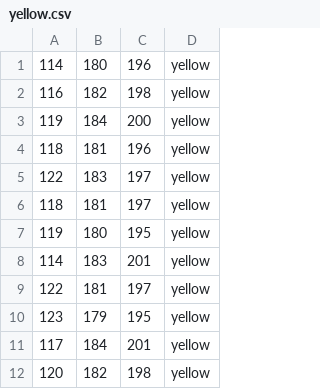
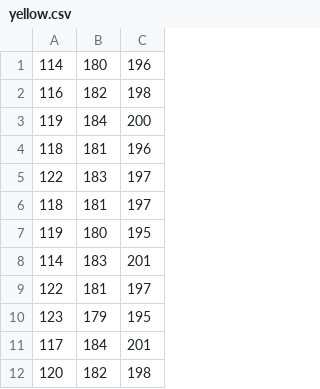
Before and after one commit to 20yoal01/UNO_Image_Recognition, a CSV file: yellow.csv, drawn as a sheet; only a part is shown; the diff names each change by its address in the sheet, - before the commit and + after, or states it on an @@ line.

```diff
--- a/yellow.csv
+++ b/yellow.csv
-column D, rows 1-12: all yellow
```
Also changed, not shown: blue.csv, green.csv, 8 other files.
